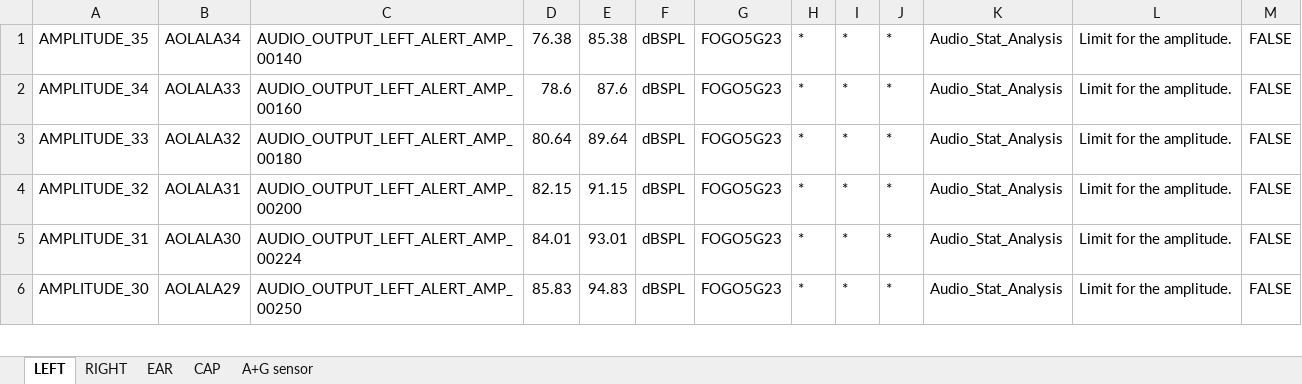
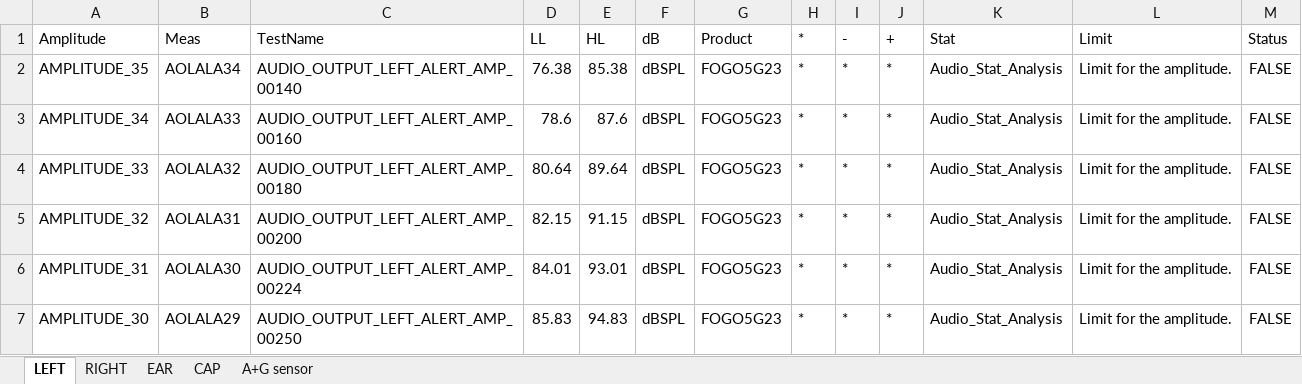
Before and after one commit to ArquiTM/editCorrel, an Excel workbook: EditCorrel/bin/Debug/correl/FOGO5G.xlsx, sheet LEFT, drawn as a sheet; only a part is shown; values as stored, in another font and other column widths than the file's, no borders; the diff names each change by its address in the sheet, - before the commit and + after, or states it on an @@ line.

```diff
--- a/EditCorrel/bin/Debug/correl/FOGO5G.xlsx (sheet LEFT)
+++ b/EditCorrel/bin/Debug/correl/FOGO5G.xlsx (sheet LEFT)
+row 1: Amplitude | Meas | TestName | LL | HL | dB | Product | * | - | + | Stat | Limit | Status
```
Also changed, not shown: sheet EAR, sheet RIGHT, 25 other files.
